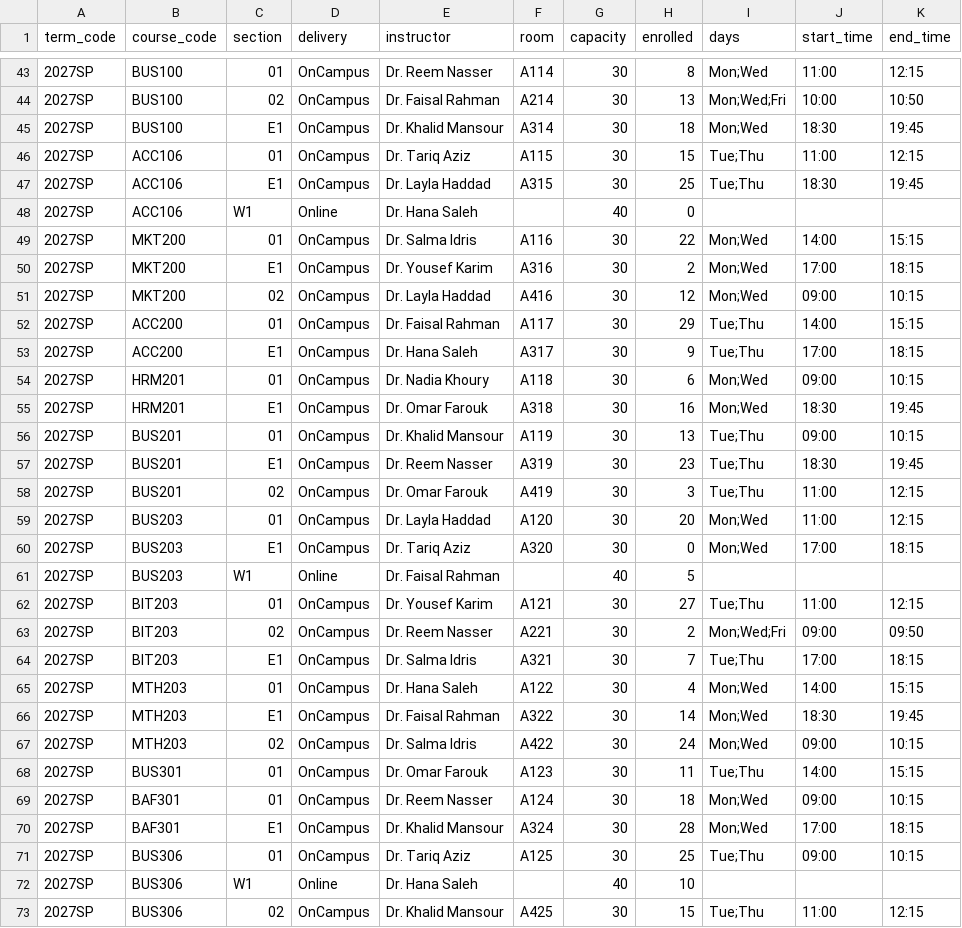
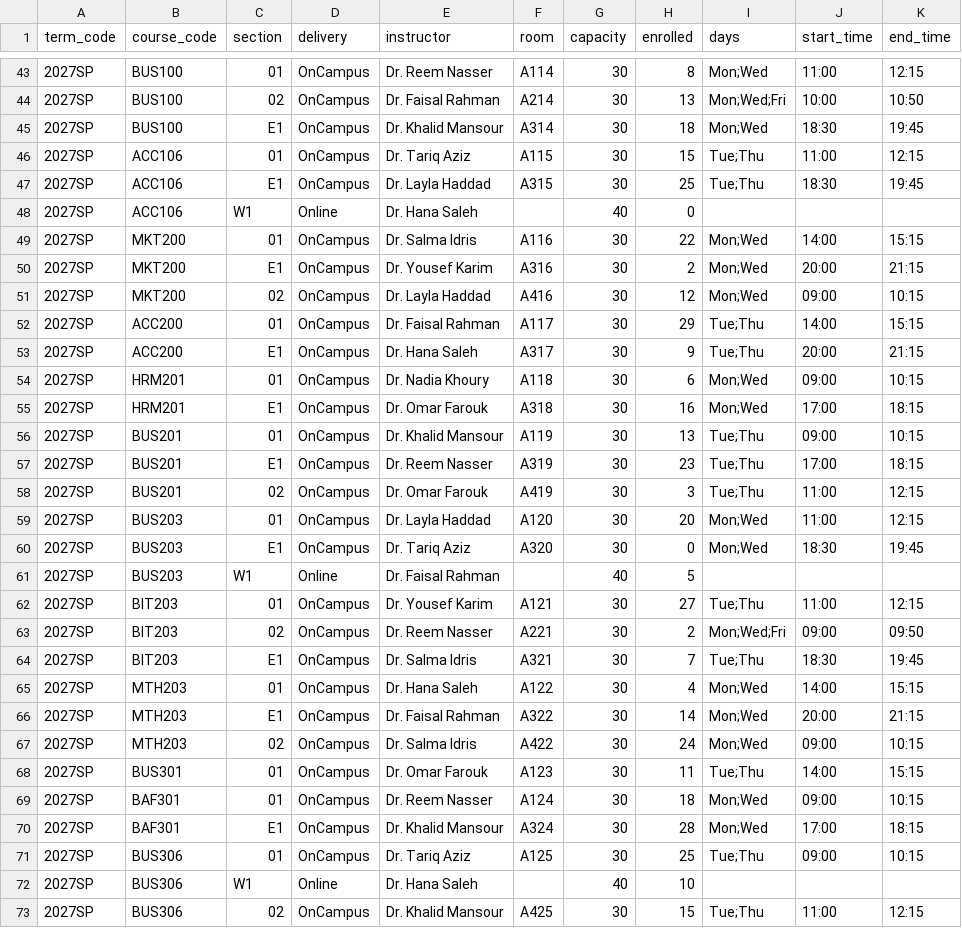
Before and after one commit to hankhali/liwa-registration, a CSV file: src/Liwa.Infrastructure/Seeding/Demo/sections.csv, drawn as a sheet; only a part is shown, gaps mark what is left out; the diff covers the shown part only.

Commit message:
Classes until 10 pm
- Week grid and free-time editor: 8 am-10 pm (advisor mini-grid too).
- 'Evenings only' preset Mon-Thu 5-10 pm (also in 'Weekends + evenings'); demo evening students saved with 5-10 pm.
- Demo timetable: third evening block 8:00-9:15 pm on Mon/Wed and Tue/Thu (6 evening class times a week).
- Strings (EN/AR) and assumptions (K15, K20, S1, S6) updated. The importer has no closing-time limit.
Tests: 227 unit, 96 integration, 83 frontend.

```diff
--- a/src/Liwa.Infrastructure/Seeding/Demo/sections.csv
+++ b/src/Liwa.Infrastructure/Seeding/Demo/sections.csv
@@ -49,13 +49,13 @@ term_code,course_code,section,delivery,instructor,room,capacity,enrolled,days,st
 2027SP,MKT200,01,OnCampus,Dr. Salma Idris,A116,30,22,Mon;Wed,14:00,15:15
-2027SP,MKT200,E1,OnCampus,Dr. Yousef Karim,A316,30,2,Mon;Wed,17:00,18:15
+2027SP,MKT200,E1,OnCampus,Dr. Yousef Karim,A316,30,2,Mon;Wed,20:00,21:15
 2027SP,MKT200,02,OnCampus,Dr. Layla Haddad,A416,30,12,Mon;Wed,09:00,10:15
 2027SP,ACC200,01,OnCampus,Dr. Faisal Rahman,A117,30,29,Tue;Thu,14:00,15:15
-2027SP,ACC200,E1,OnCampus,Dr. Hana Saleh,A317,30,9,Tue;Thu,17:00,18:15
+2027SP,ACC200,E1,OnCampus,Dr. Hana Saleh,A317,30,9,Tue;Thu,20:00,21:15
 2027SP,HRM201,01,OnCampus,Dr. Nadia Khoury,A118,30,6,Mon;Wed,09:00,10:15
-2027SP,HRM201,E1,OnCampus,Dr. Omar Farouk,A318,30,16,Mon;Wed,18:30,19:45
+2027SP,HRM201,E1,OnCampus,Dr. Omar Farouk,A318,30,16,Mon;Wed,17:00,18:15
 2027SP,BUS201,01,OnCampus,Dr. Khalid Mansour,A119,30,13,Tue;Thu,09:00,10:15
-2027SP,BUS201,E1,OnCampus,Dr. Reem Nasser,A319,30,23,Tue;Thu,18:30,19:45
+2027SP,BUS201,E1,OnCampus,Dr. Reem Nasser,A319,30,23,Tue;Thu,17:00,18:15
 2027SP,BUS201,02,OnCampus,Dr. Omar Farouk,A419,30,3,Tue;Thu,11:00,12:15
 2027SP,BUS203,01,OnCampus,Dr. Layla Haddad,A120,30,20,Mon;Wed,11:00,12:15
-2027SP,BUS203,E1,OnCampus,Dr. Tariq Aziz,A320,30,0,Mon;Wed,17:00,18:15
+2027SP,BUS203,E1,OnCampus,Dr. Tariq Aziz,A320,30,0,Mon;Wed,18:30,19:45
 2027SP,BUS203,W1,Online,Dr. Faisal Rahman,,40,5,,,
@@ -63,5 +63,5 @@ term_code,course_code,section,delivery,instructor,room,capacity,enrolled,days,st
 2027SP,BIT203,02,OnCampus,Dr. Reem Nasser,A221,30,2,Mon;Wed;Fri,09:00,09:50
-2027SP,BIT203,E1,OnCampus,Dr. Salma Idris,A321,30,7,Tue;Thu,17:00,18:15
+2027SP,BIT203,E1,OnCampus,Dr. Salma Idris,A321,30,7,Tue;Thu,18:30,19:45
 2027SP,MTH203,01,OnCampus,Dr. Hana Saleh,A122,30,4,Mon;Wed,14:00,15:15
-2027SP,MTH203,E1,OnCampus,Dr. Faisal Rahman,A322,30,14,Mon;Wed,18:30,19:45
+2027SP,MTH203,E1,OnCampus,Dr. Faisal Rahman,A322,30,14,Mon;Wed,20:00,21:15
 2027SP,MTH203,02,OnCampus,Dr. Salma Idris,A422,30,24,Mon;Wed,09:00,10:15
```
Also changed, not shown: 92 edited cells elsewhere in this file, 15 other files.
